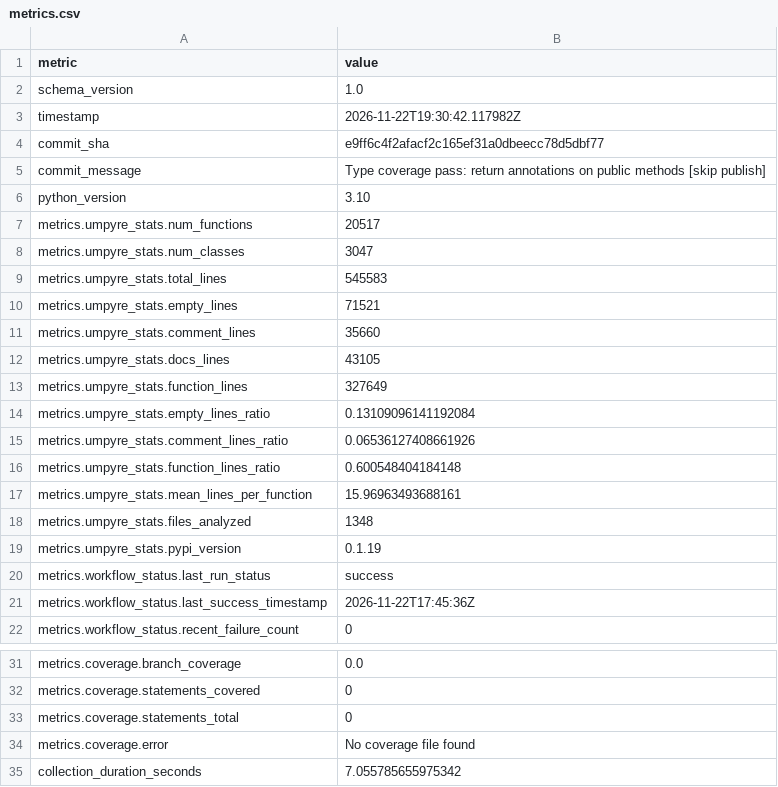
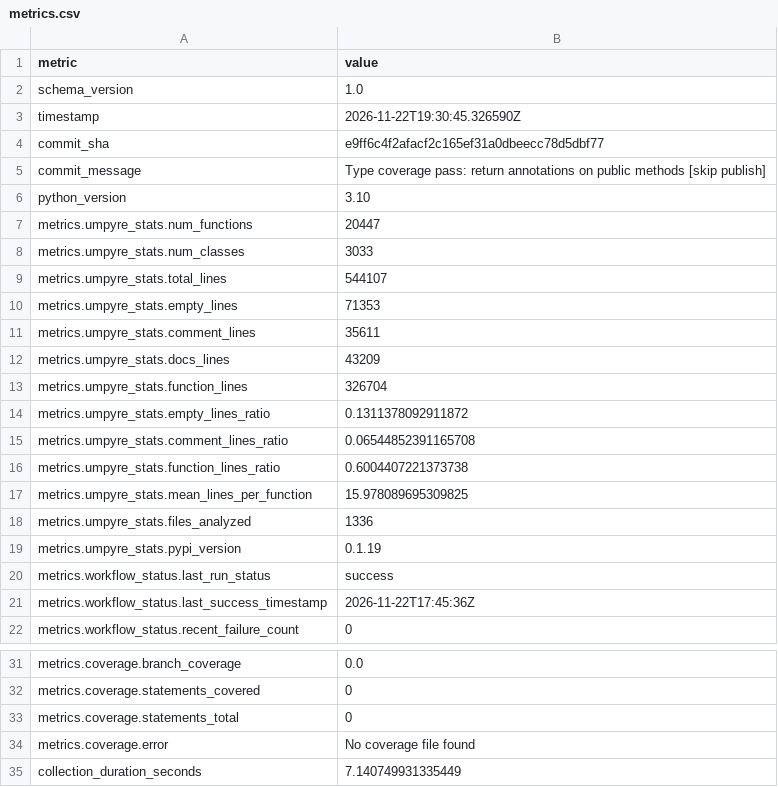
Before and after one commit to i2mint/au, a CSV file: metrics.csv, drawn as a sheet; only a part is shown, gaps mark what is left out.

Commit message:
Update metrics for e9ff6c4

```diff
--- a/metrics.csv
+++ b/metrics.csv
@@ -2,3 +2,3 @@ metric,value
 schema_version,1.0
-timestamp,2026-11-22T19:30:42.117982Z
+timestamp,2026-11-22T19:30:45.326590Z
 commit_sha,e9ff6c4f2afacf2c165ef31a0dbeecc78d5dbf77
@@ -6,14 +6,14 @@ commit_message,Type coverage pass: return annotations on public methods [skip pu
 python_version,3.10
-metrics.umpyre_stats.num_functions,20517
-metrics.umpyre_stats.num_classes,3047
-metrics.umpyre_stats.total_lines,545583
-metrics.umpyre_stats.empty_lines,71521
-metrics.umpyre_stats.comment_lines,35660
-metrics.umpyre_stats.docs_lines,43105
-metrics.umpyre_stats.function_lines,327649
-metrics.umpyre_stats.empty_lines_ratio,0.13109096141192084
-metrics.umpyre_stats.comment_lines_ratio,0.06536127408661926
-metrics.umpyre_stats.function_lines_ratio,0.600548404184148
-metrics.umpyre_stats.mean_lines_per_function,15.96963493688161
-metrics.umpyre_stats.files_analyzed,1348
+metrics.umpyre_stats.num_functions,20447
+metrics.umpyre_stats.num_classes,3033
+metrics.umpyre_stats.total_lines,544107
+metrics.umpyre_stats.empty_lines,71353
+metrics.umpyre_stats.comment_lines,35611
+metrics.umpyre_stats.docs_lines,43209
+metrics.umpyre_stats.function_lines,326704
+metrics.umpyre_stats.empty_lines_ratio,0.1311378092911872
+metrics.umpyre_stats.comment_lines_ratio,0.06544852391165708
+metrics.umpyre_stats.function_lines_ratio,0.6004407221373738
+metrics.umpyre_stats.mean_lines_per_function,15.978089695309825
+metrics.umpyre_stats.files_analyzed,1336
 metrics.umpyre_stats.pypi_version,0.1.19
@@ -38,2 +38,2 @@ metrics.coverage.statements_total,0
 metrics.coverage.error,No coverage file found
-collection_duration_seconds,7.055785655975342
+collection_duration_seconds,7.140749931335449
```
Also changed, not shown: 2 other files.
